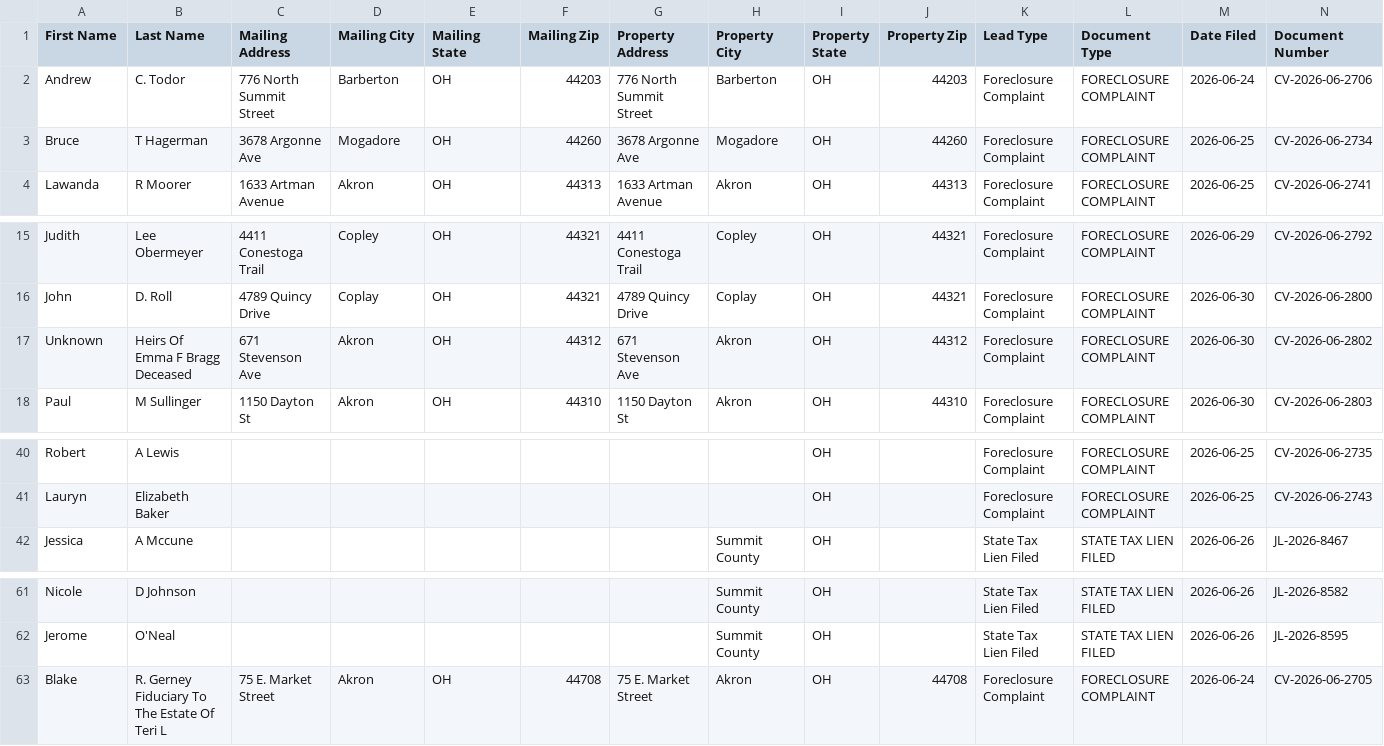
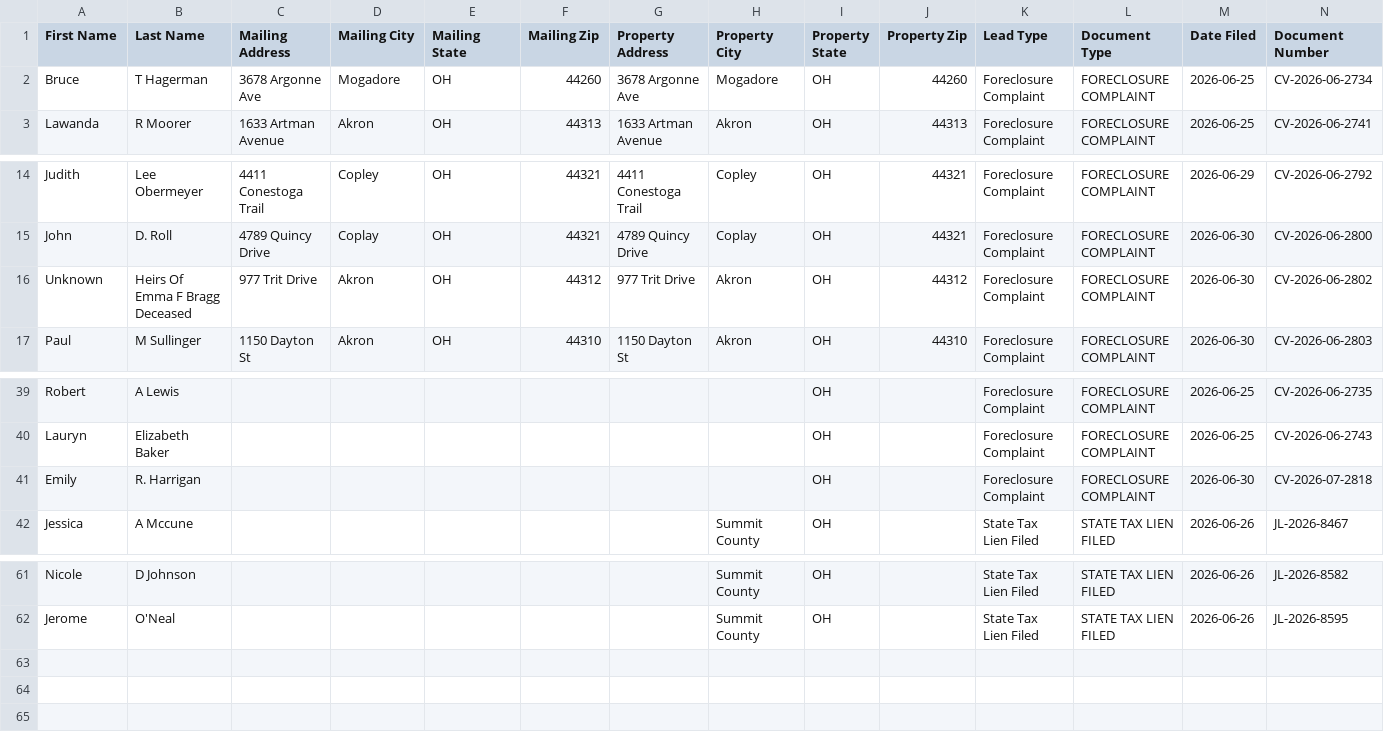
Before and after one commit to paulw3535/summit-leads, a CSV file: data/ghl_export.csv, drawn as a sheet; only a part is shown, gaps mark what is left out; removed rows and columns are numbered as before the commit, all else as after; rows hold the shown columns only; the diff names each change by its address in the sheet, - before the commit and + after, or states it on an @@ line.

```diff
--- a/data/ghl_export.csv
+++ b/data/ghl_export.csv
-row 2: Andrew | C. Todor | 776 North Summit Street | Barberton | OH | 44203 | 776 North Summit Street | Barberton | OH | 44203 | Foreclosure Complaint | FORECLOSURE COMPLAINT | 2026-06-24 | CV-2026-06-2706
-C16 (Mailing Address): 671 Stevenson Ave
+C16 (Mailing Address): 977 Trit Drive
-G16 (Property Address): 671 Stevenson Ave
+G16 (Property Address): 977 Trit Drive
+row 41: Emily | R. Harrigan |  |  |  |  |  |  | OH |  | Foreclosure Complaint | FORECLOSURE COMPLAINT | 2026-06-30 | CV-2026-07-2818
-row 63: Blake | R. Gerney Fiduciary To The Estate Of Teri L | 75 E. Market Street | Akron | OH | 44708 | 75 E. Market Street | Akron | OH | 44708 | Foreclosure Complaint | FORECLOSURE COMPLAINT | 2026-06-24 | CV-2026-06-2705
```
Also changed, not shown: 2 other files.
